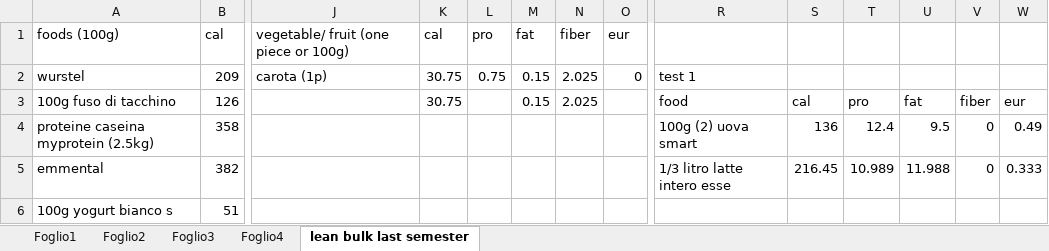
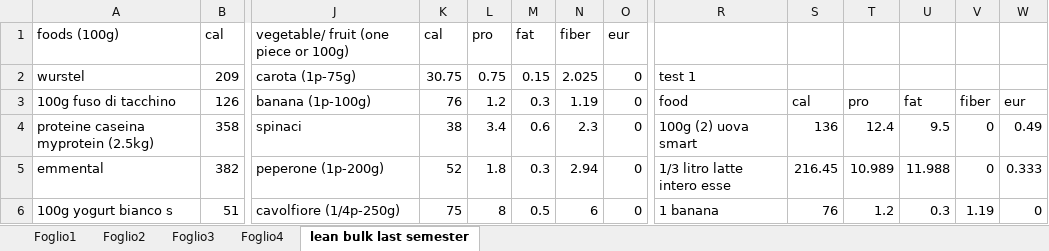
Before and after one commit to teebee03/uni, an Excel workbook: extra/studio cibi proteici.xlsx, sheet lean bulk last semester, drawn as a sheet; only a part is shown, gaps mark what is left out; values as stored, in another font and other column widths than the file's, no cell formats; table styles not drawn; the diff covers the shown part only; the diff names each change by its address in the sheet, - before the commit and + after, or states it on an @@ line.

Commit message:
updated food studies

```diff
--- a/extra/studio cibi proteici.xlsx (sheet lean bulk last semester)
+++ b/extra/studio cibi proteici.xlsx (sheet lean bulk last semester)
-J2: carota (1p)
+J2: carota (1p-75g)
-J3: (empty)
+J3: banana (1p-100g)
-K3: 30.75
+K3: 76
-L3: (empty)
+L3: 1.2
-M3: 0.15
+M3: 0.3
-N3: 2.025
+N3: 1.19
-O3:O6: (empty)
+O3:O6: 0
-J4: (empty)
+J4: spinaci
-K4: (empty)
+K4: 38
-L4: (empty)
+L4: 3.4
-M4: (empty)
+M4: 0.6
-N4: (empty)
+N4: 2.3
-J5: (empty)
+J5: peperone (1p-200g)
-K5: (empty)
+K5: 52
-L5: (empty)
+L5: 1.8
-M5: (empty)
+M5: 0.3
-N5: (empty)
+N5: 2.94
-J6: (empty)
+J6: cavolfiore (1/4p-250g)
-K6: (empty)
+K6: 75
-L6: (empty)
+L6: 8
-M6: (empty)
+M6: 0.5
-N6: (empty)
+N6: 6
-R6: (empty)
+R6: 1 banana
-S6: (empty)
+S6: 76
-T6: (empty)
+T6: 1.2
-U6: (empty)
+U6: 0.3
-V6: (empty)
+V6: 1.19
-W6: (empty)
+W6: 0
```
Also changed, not shown: 2 added rows, 2 removed rows and 65 edited cells elsewhere in this sheet, cell formats, formulas that keep their value.
